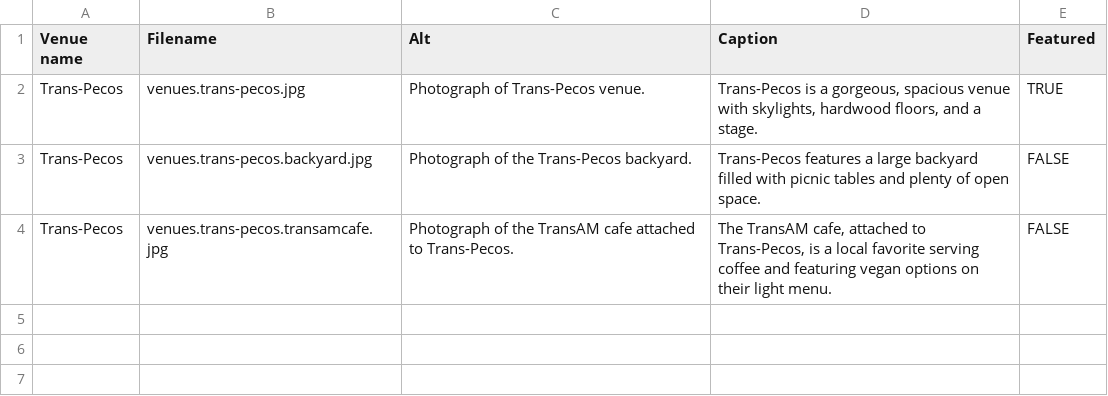
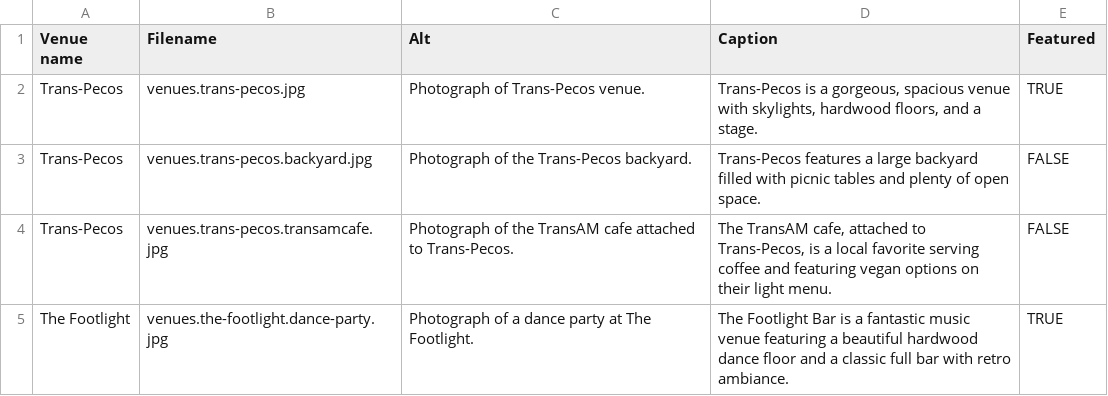
Before and after one commit to meitar/diy-healers-flea, a CSV file: _data/venue_images.csv, drawn as a sheet; the diff names each change by its address in the sheet, - before the commit and + after, or states it on an @@ line.

```diff
--- a/_data/venue_images.csv
+++ b/_data/venue_images.csv
+row 5: The Footlight | venues.the-footlight.dance-party.jpg | Photograph of a dance party at The Footlight. | The Footlight Bar is a fantastic music venue featuring a beautiful hardwood dance floor and a classic full bar with retro ambiance. | TRUE
```
Also changed, not shown: _data/venues.csv, 3 other files.
